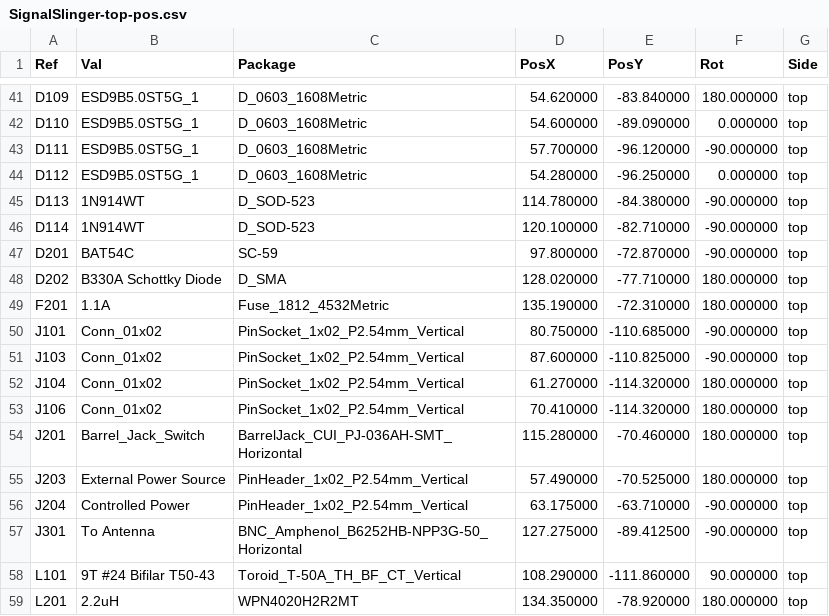
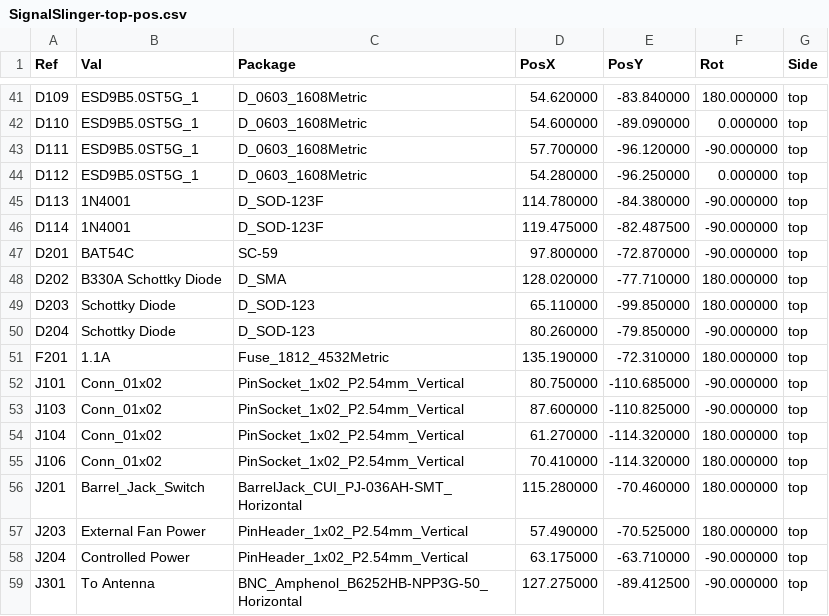
Before and after one commit to OpenARDF/SignalSlinger, a CSV file: KiCad/SignalSlinger/Gerber/SignalSlinger-top-pos.csv, drawn as a sheet; only a part is shown, gaps mark what is left out; the shorter side is filled out with more unchanged rows.

Commit message:
KiCad Updates
Updated schematic and PCB.
Added diodes to support USB powering the processor and replacing J202

```diff
--- a/KiCad/SignalSlinger/Gerber/SignalSlinger-top-pos.csv
+++ b/KiCad/SignalSlinger/Gerber/SignalSlinger-top-pos.csv
@@ -44,6 +44,8 @@ Ref,Val,Package,PosX,PosY,Rot,Side
 "D112","ESD9B5.0ST5G_1","D_0603_1608Metric",54.280000,-96.250000,0.000000,top
-"D113","1N914WT","D_SOD-523",114.780000,-84.380000,-90.000000,top
-"D114","1N914WT","D_SOD-523",120.100000,-82.710000,-90.000000,top
+"D113","1N4001","D_SOD-123F",114.780000,-84.380000,-90.000000,top
+"D114","1N4001","D_SOD-123F",119.475000,-82.487500,-90.000000,top
 "D201","BAT54C","SC-59",97.800000,-72.870000,-90.000000,top
 "D202","B330A Schottky Diode","D_SMA",128.020000,-77.710000,180.000000,top
+"D203","Schottky Diode","D_SOD-123",65.110000,-99.850000,180.000000,top
+"D204","Schottky Diode","D_SOD-123",80.260000,-79.850000,-90.000000,top
 "F201","1.1A","Fuse_1812_4532Metric",135.190000,-72.310000,180.000000,top
@@ -54,3 +56,3 @@ Ref,Val,Package,PosX,PosY,Rot,Side
 "J201","Barrel_Jack_Switch","BarrelJack_CUI_PJ-036AH-SMT_Horizontal",115.280000,-70.460000,180.000000,top
-"J203","External Power Source","PinHeader_1x02_P2.54mm_Vertical",57.490000,-70.525000,180.000000,top
+"J203","External Fan Power","PinHeader_1x02_P2.54mm_Vertical",57.490000,-70.525000,180.000000,top
 "J204","Controlled Power","PinHeader_1x02_P2.54mm_Vertical",63.175000,-63.710000,-90.000000,top
```
Also changed, not shown: 23 other files.
